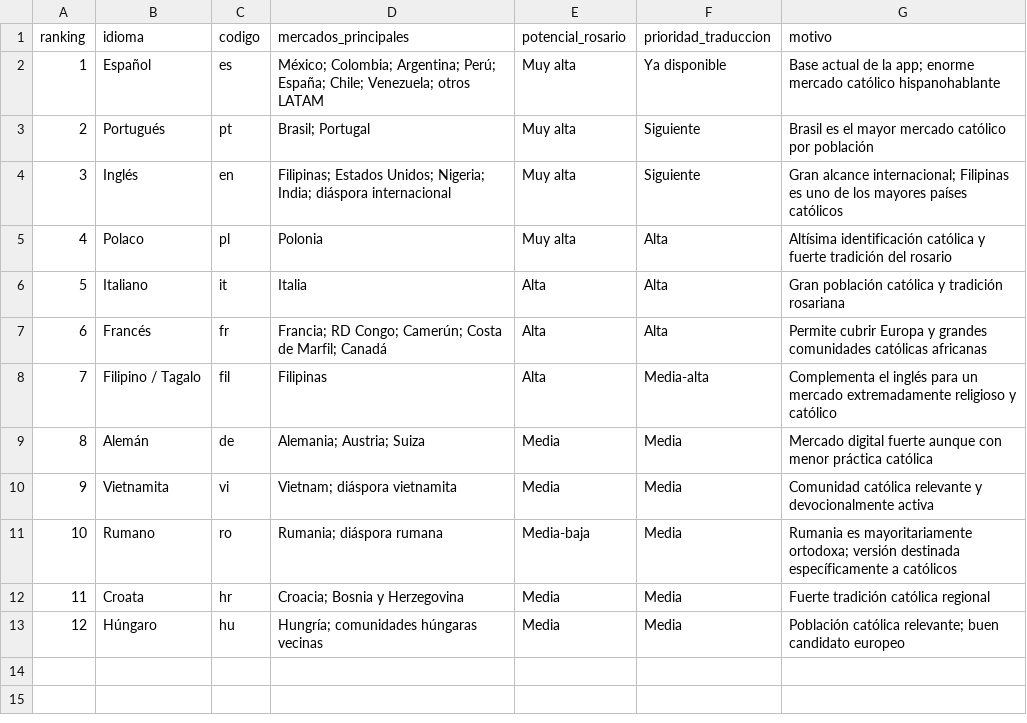
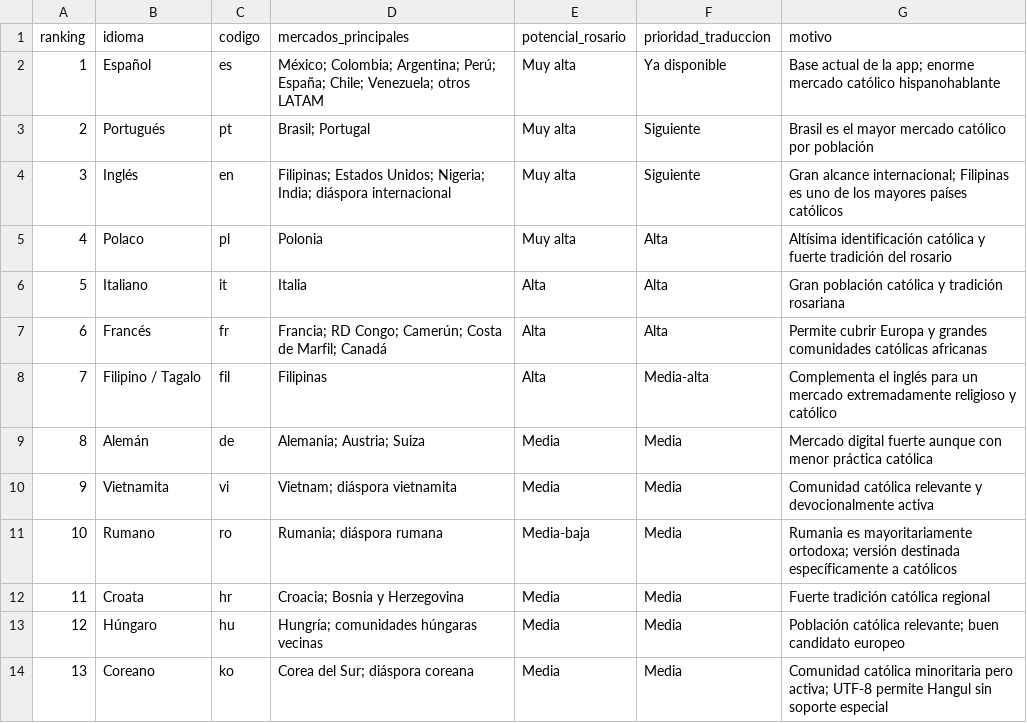
Before and after one commit to sistaterro/santo_rosario, a CSV file: language-list.csv, drawn as a sheet; the diff names each change by its address in the sheet, - before the commit and + after, or states it on an @@ line.

```diff
--- a/language-list.csv
+++ b/language-list.csv
+row 14: 13 | Coreano | ko | Corea del Sur; diáspora coreana | Media | Media | Comunidad católica minoritaria pero activa; UTF-8 permite Hangul sin soporte especial
```
Also changed, not shown: 7 other files.
